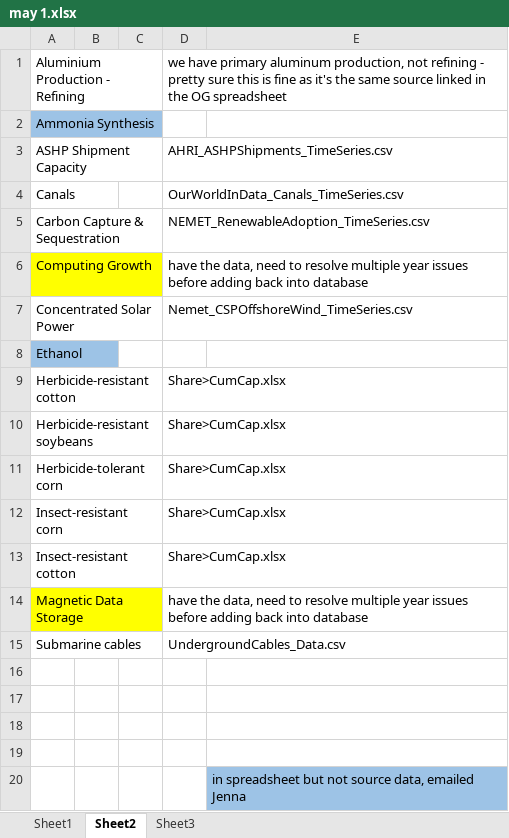
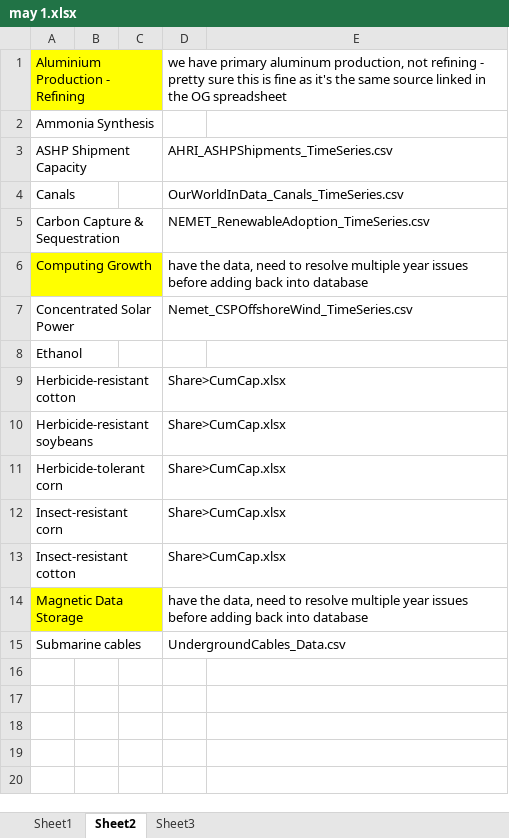
Before and after one commit to ariana848/historical_tech, an Excel workbook: may 1.xlsx, sheet Sheet2, drawn as a sheet; values as stored, in another font and other column widths than the file's, no borders; conditional formats not drawn; the diff names each change by its address in the sheet, - before the commit and + after, or states it on an @@ line.

```diff
--- a/may 1.xlsx (sheet Sheet2)
+++ b/may 1.xlsx (sheet Sheet2)
-A1 fill: none
+A1 fill: #FFFF00
-A2 fill: #9DC3E6
+A2 fill: none
-A8 fill: #9DC3E6
+A8 fill: none
-row 16: (empty)
-row 17: (empty)
-row 18: (empty)
-row 19: (empty)
-row 20:  |  |  |  | in spreadsheet but not source data, emailed Jenna
```
Also changed, not shown: sheet Sheet3, inventory.xlsx, 8 other files.
